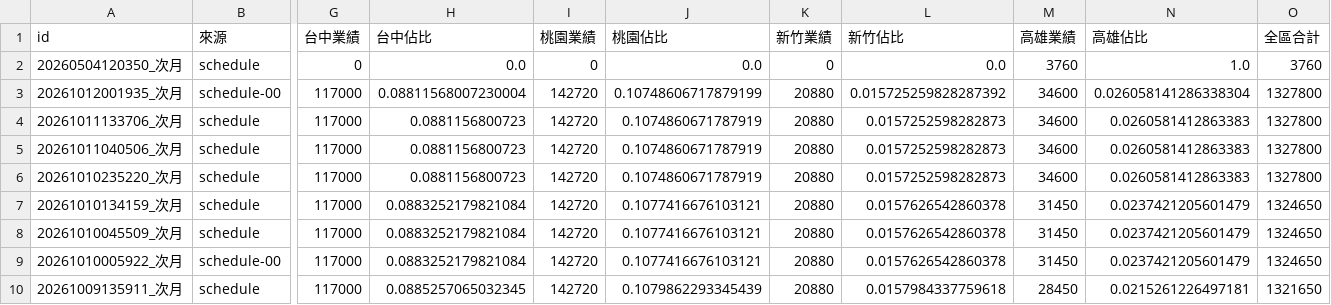
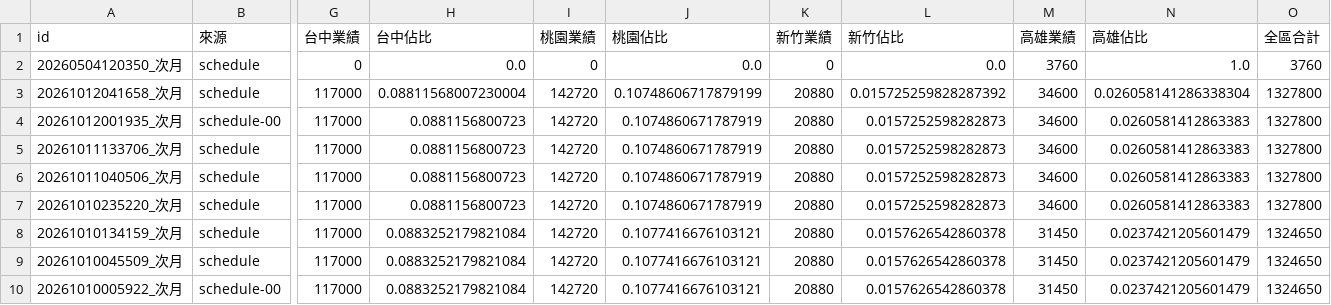
Before and after one commit to jenny-smart/OP-system, a CSV file: dashboard_data/latest/next_month_daily_df.csv, drawn as a sheet; only a part is shown, gaps mark what is left out; the shorter side is filled out with more unchanged rows; addresses are those after the commit; rows hold the shown columns only; the diff names each change by its address in the sheet, - before the commit and + after, or states it on an @@ line.

```diff
--- a/dashboard_data/latest/next_month_daily_df.csv
+++ b/dashboard_data/latest/next_month_daily_df.csv
+row 3: 20261012041658_次月 | schedule | 117000 | 0.08811568007230004 | 142720 | 0.10748606717879199 | 20880 | 0.015725259828287392 | 34600 | 0.026058141286338304 | 1327800
-H4 (台中佔比): 0.08811568007230004
+H4 (台中佔比): 0.0881156800723
-J4 (桃園佔比): 0.10748606717879199
+J4 (桃園佔比): 0.1074860671787919
-L4 (新竹佔比): 0.015725259828287392
+L4 (新竹佔比): 0.0157252598282873
-N4 (高雄佔比): 0.026058141286338304
+N4 (高雄佔比): 0.0260581412863383
```
Also changed, not shown: dashboard_data/latest/daily_df.csv, dashboard_data/output_file_log.csv, 10 other files.
